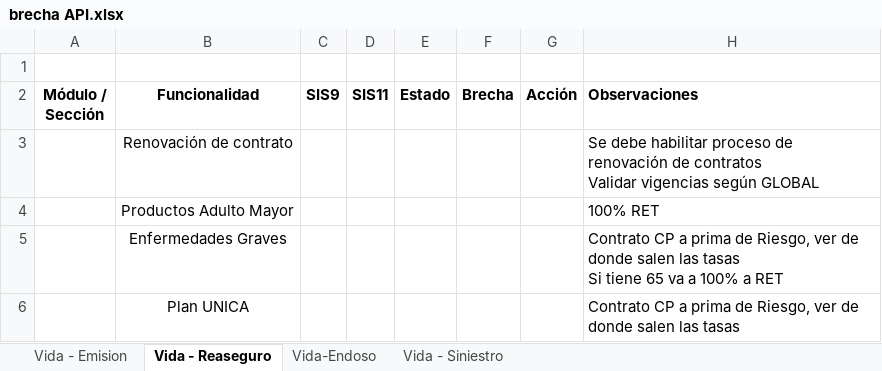
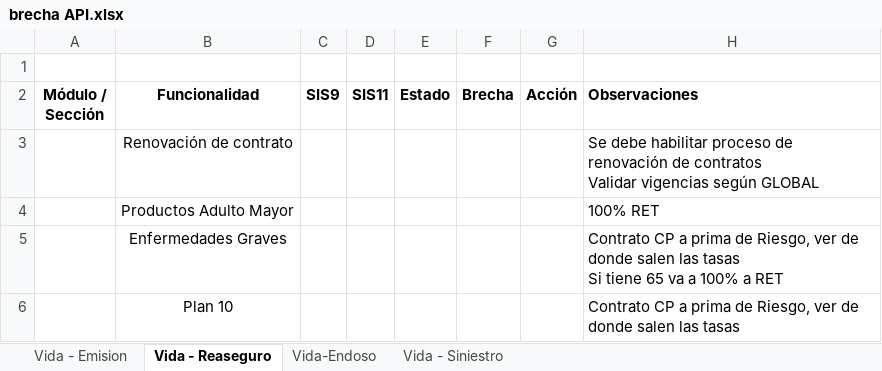
Before and after one commit to mdelgado0988/sis11, an Excel workbook: Documentación/brecha API.xlsx, sheet Vida - Reaseguro, drawn as a sheet; values as stored, in another font and other column widths than the file's, no borders; the diff names each change by its address in the sheet, - before the commit and + after, or states it on an @@ line.

```diff
--- a/Documentación/brecha API.xlsx (sheet Vida - Reaseguro)
+++ b/Documentación/brecha API.xlsx (sheet Vida - Reaseguro)
-B6 (Funcionalidad): Plan UNICA
+B6 (Funcionalidad): Plan 10
```
Also changed, not shown: sheet Vida - Emision, sheet Vida-Endoso, 2 other files.
